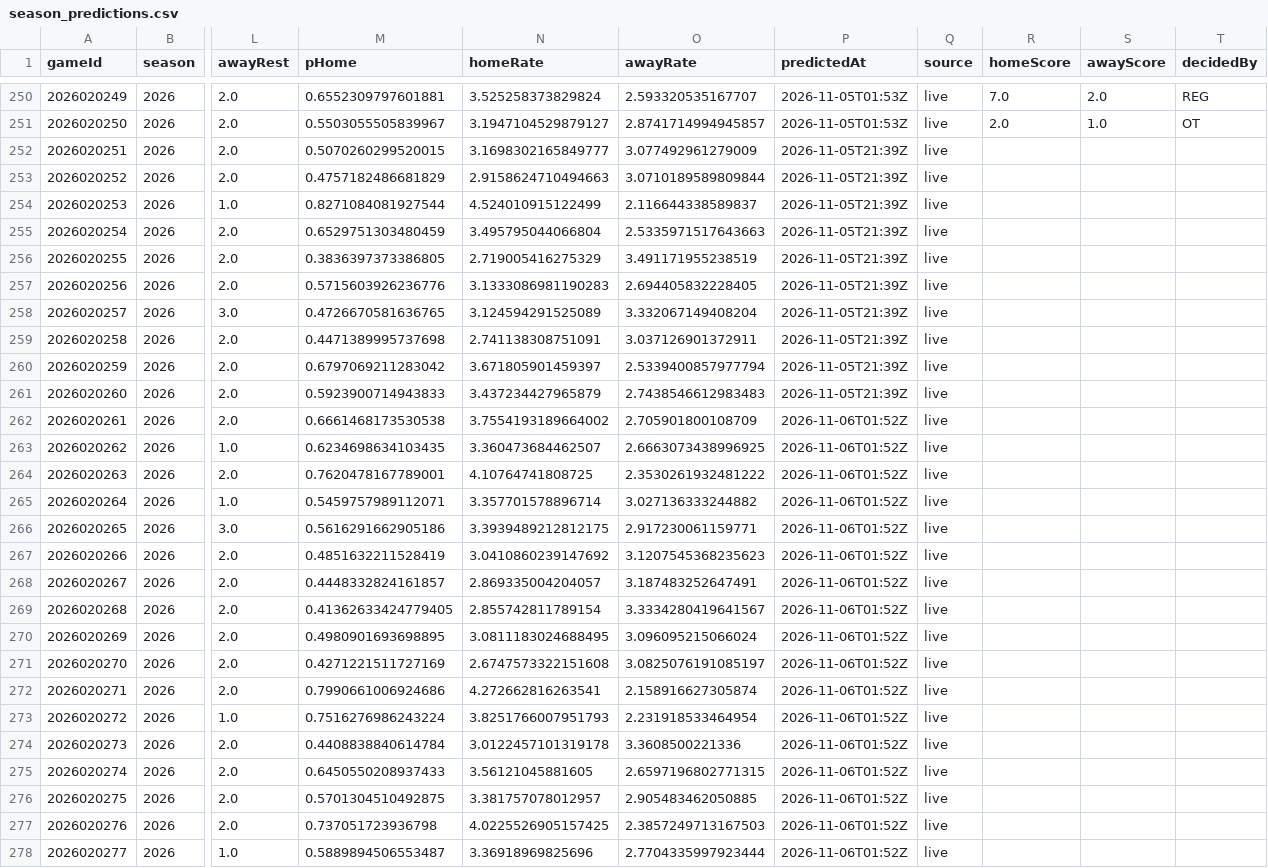
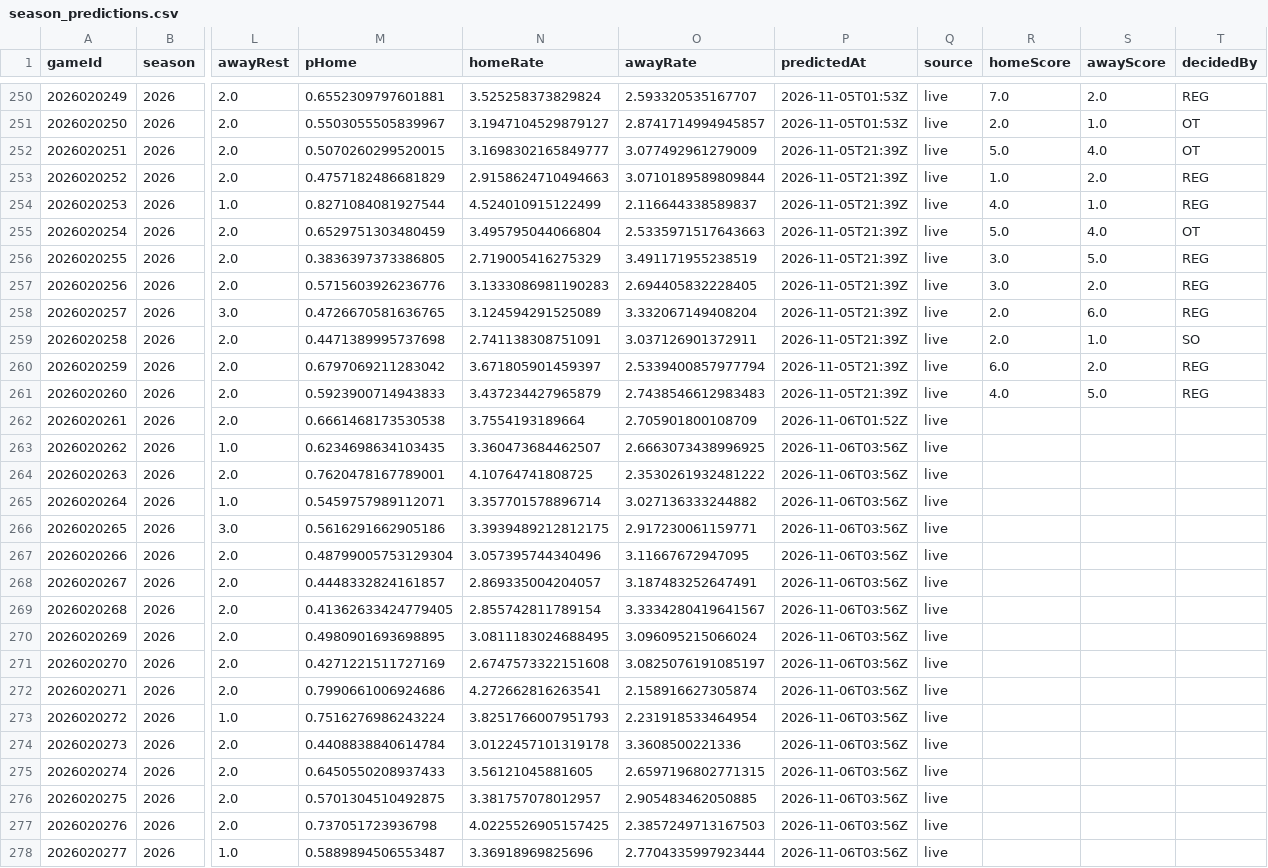
Before and after one commit to brgilly16/NHL-Prediction-Model, a CSV file: data/gamemodel/season_predictions.csv, drawn as a sheet; only a part is shown, gaps mark what is left out; the diff covers the shown part only; the diff names each change by its address in the sheet, - before the commit and + after, or states it on an @@ line.

```diff
--- a/data/gamemodel/season_predictions.csv
+++ b/data/gamemodel/season_predictions.csv
-R252 (homeScore): (empty)
+R252 (homeScore): 5.0
-S252 (awayScore): (empty)
+S252 (awayScore): 4.0
-T252 (decidedBy): (empty)
+T252 (decidedBy): OT
-R253 (homeScore): (empty)
+R253 (homeScore): 1.0
-S253 (awayScore): (empty)
+S253 (awayScore): 2.0
-T253:T254 (decidedBy): (empty)
+T253:T254 (decidedBy): REG
-R254 (homeScore): (empty)
+R254 (homeScore): 4.0
-S254 (awayScore): (empty)
+S254 (awayScore): 1.0
-R255 (homeScore): (empty)
+R255 (homeScore): 5.0
-S255 (awayScore): (empty)
+S255 (awayScore): 4.0
-T255 (decidedBy): (empty)
+T255 (decidedBy): OT
-R256:R257 (homeScore): (empty)
+R256:R257 (homeScore): 3.0
-S256 (awayScore): (empty)
+S256 (awayScore): 5.0
-T256:T258 (decidedBy): (empty)
+T256:T258 (decidedBy): REG
-S257 (awayScore): (empty)
+S257 (awayScore): 2.0
-R258:R259 (homeScore): (empty)
+R258:R259 (homeScore): 2.0
-S258 (awayScore): (empty)
+S258 (awayScore): 6.0
-S259 (awayScore): (empty)
+S259 (awayScore): 1.0
-T259 (decidedBy): (empty)
+T259 (decidedBy): SO
-R260 (homeScore): (empty)
+R260 (homeScore): 6.0
-S260 (awayScore): (empty)
+S260 (awayScore): 2.0
-T260:T261 (decidedBy): (empty)
+T260:T261 (decidedBy): REG
-R261 (homeScore): (empty)
+R261 (homeScore): 4.0
-S261 (awayScore): (empty)
+S261 (awayScore): 5.0
-N262 (homeRate): 3.7554193189664002
+N262 (homeRate): 3.7554193189664
-P263:P278 (predictedAt): 2026-11-06T01:52Z
+P263:P278 (predictedAt): 2026-11-06T03:56Z
-M267 (pHome): 0.4851632211528419
+M267 (pHome): 0.48799005753129304
-N267 (homeRate): 3.0410860239147692
+N267 (homeRate): 3.057395744340496
-O267 (awayRate): 3.1207545368235623
+O267 (awayRate): 3.11667672947095
```
Also changed, not shown: 84 edited cells elsewhere in this file.
